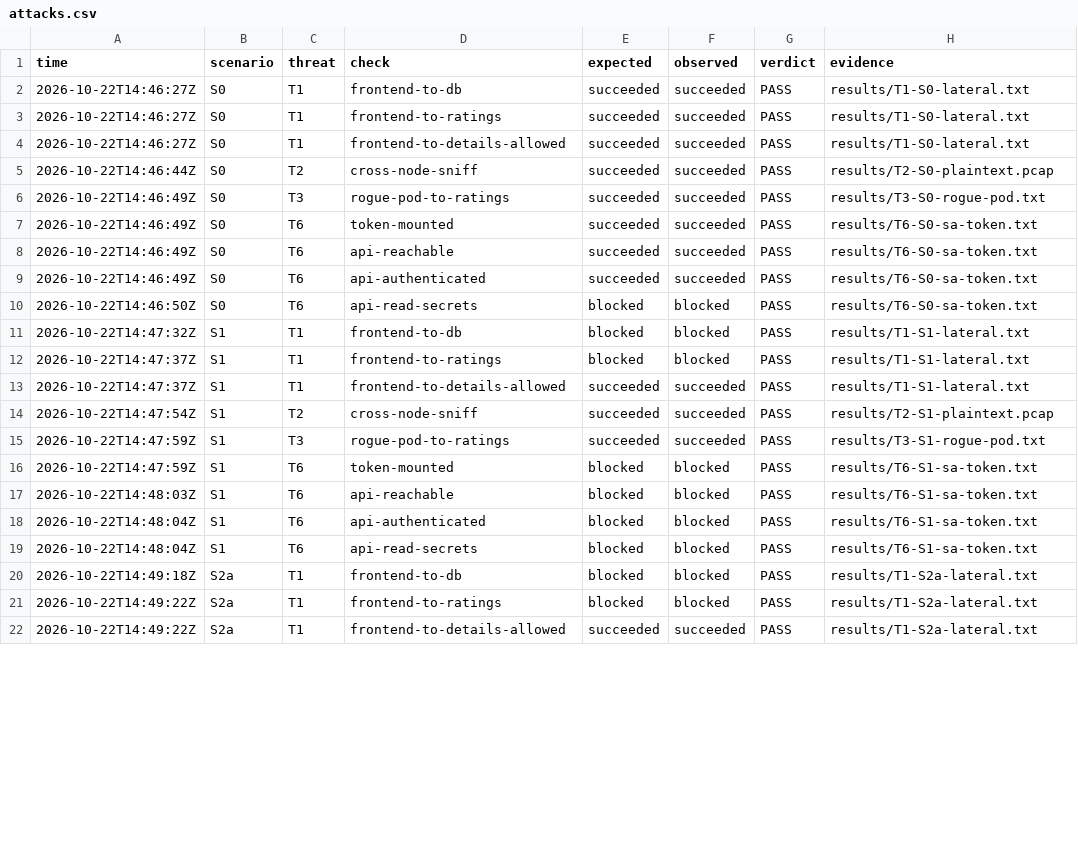
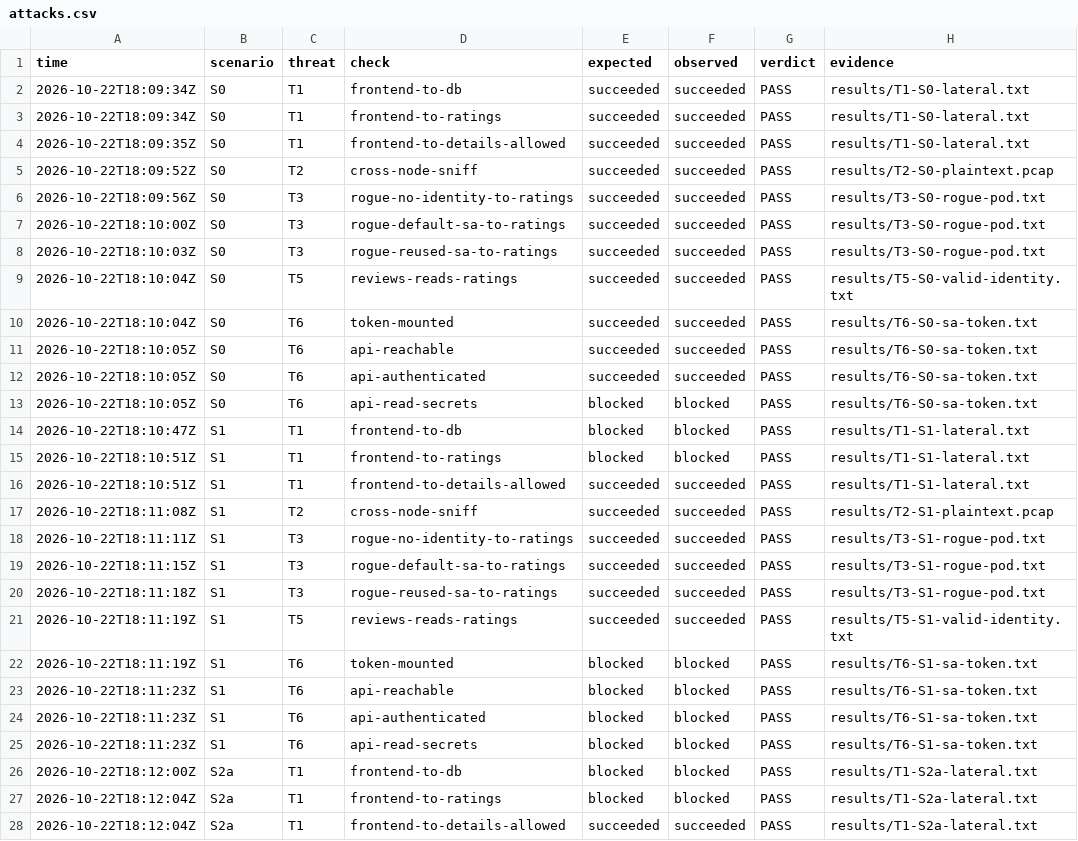
Before and after one commit to martinszuc/fekt-mpc-ct3-zerotrust-k8s, a CSV file: results/attacks.csv, drawn as a sheet; only a part is shown; the diff covers the shown part only.

```diff
--- a/results/attacks.csv
+++ b/results/attacks.csv
@@ -1,22 +1,28 @@
 time,scenario,threat,check,expected,observed,verdict,evidence
-2026-10-22T14:46:27Z,S0,T1,frontend-to-db,succeeded,succeeded,PASS,results/T1-S0-lateral.txt
-2026-10-22T14:46:27Z,S0,T1,frontend-to-ratings,succeeded,succeeded,PASS,results/T1-S0-lateral.txt
-2026-10-22T14:46:27Z,S0,T1,frontend-to-details-allowed,succeeded,succeeded,PASS,results/T1-S0-lateral.txt
-2026-10-22T14:46:44Z,S0,T2,cross-node-sniff,succeeded,succeeded,PASS,results/T2-S0-plaintext.pcap
-2026-10-22T14:46:49Z,S0,T3,rogue-pod-to-ratings,succeeded,succeeded,PASS,results/T3-S0-rogue-pod.txt
-2026-10-22T14:46:49Z,S0,T6,token-mounted,succeeded,succeeded,PASS,results/T6-S0-sa-token.txt
-2026-10-22T14:46:49Z,S0,T6,api-reachable,succeeded,succeeded,PASS,results/T6-S0-sa-token.txt
-2026-10-22T14:46:49Z,S0,T6,api-authenticated,succeeded,succeeded,PASS,results/T6-S0-sa-token.txt
-2026-10-22T14:46:50Z,S0,T6,api-read-secrets,blocked,blocked,PASS,results/T6-S0-sa-token.txt
-2026-10-22T14:47:32Z,S1,T1,frontend-to-db,blocked,blocked,PASS,results/T1-S1-lateral.txt
-2026-10-22T14:47:37Z,S1,T1,frontend-to-ratings,blocked,blocked,PASS,results/T1-S1-lateral.txt
-2026-10-22T14:47:37Z,S1,T1,frontend-to-details-allowed,succeeded,succeeded,PASS,results/T1-S1-lateral.txt
-2026-10-22T14:47:54Z,S1,T2,cross-node-sniff,succeeded,succeeded,PASS,results/T2-S1-plaintext.pcap
-2026-10-22T14:47:59Z,S1,T3,rogue-pod-to-ratings,succeeded,succeeded,PASS,results/T3-S1-rogue-pod.txt
-2026-10-22T14:47:59Z,S1,T6,token-mounted,blocked,blocked,PASS,results/T6-S1-sa-token.txt
-2026-10-22T14:48:03Z,S1,T6,api-reachable,blocked,blocked,PASS,results/T6-S1-sa-token.txt
-2026-10-22T14:48:04Z,S1,T6,api-authenticated,blocked,blocked,PASS,results/T6-S1-sa-token.txt
-2026-10-22T14:48:04Z,S1,T6,api-read-secrets,blocked,blocked,PASS,results/T6-S1-sa-token.txt
-2026-10-22T14:49:18Z,S2a,T1,frontend-to-db,blocked,blocked,PASS,results/T1-S2a-lateral.txt
-2026-10-22T14:49:22Z,S2a,T1,frontend-to-ratings,blocked,blocked,PASS,results/T1-S2a-lateral.txt
-2026-10-22T14:49:22Z,S2a,T1,frontend-to-details-allowed,succeeded,succeeded,PASS,results/T1-S2a-lateral.txt
+2026-10-22T18:09:34Z,S0,T1,frontend-to-db,succeeded,succeeded,PASS,results/T1-S0-lateral.txt
+2026-10-22T18:09:34Z,S0,T1,frontend-to-ratings,succeeded,succeeded,PASS,results/T1-S0-lateral.txt
+2026-10-22T18:09:35Z,S0,T1,frontend-to-details-allowed,succeeded,succeeded,PASS,results/T1-S0-lateral.txt
+2026-10-22T18:09:52Z,S0,T2,cross-node-sniff,succeeded,succeeded,PASS,results/T2-S0-plaintext.pcap
+2026-10-22T18:09:56Z,S0,T3,rogue-no-identity-to-ratings,succeeded,succeeded,PASS,results/T3-S0-rogue-pod.txt
+2026-10-22T18:10:00Z,S0,T3,rogue-default-sa-to-ratings,succeeded,succeeded,PASS,results/T3-S0-rogue-pod.txt
+2026-10-22T18:10:03Z,S0,T3,rogue-reused-sa-to-ratings,succeeded,succeeded,PASS,results/T3-S0-rogue-pod.txt
+2026-10-22T18:10:04Z,S0,T5,reviews-reads-ratings,succeeded,succeeded,PASS,results/T5-S0-valid-identity.txt
+2026-10-22T18:10:04Z,S0,T6,token-mounted,succeeded,succeeded,PASS,results/T6-S0-sa-token.txt
+2026-10-22T18:10:05Z,S0,T6,api-reachable,succeeded,succeeded,PASS,results/T6-S0-sa-token.txt
+2026-10-22T18:10:05Z,S0,T6,api-authenticated,succeeded,succeeded,PASS,results/T6-S0-sa-token.txt
+2026-10-22T18:10:05Z,S0,T6,api-read-secrets,blocked,blocked,PASS,results/T6-S0-sa-token.txt
+2026-10-22T18:10:47Z,S1,T1,frontend-to-db,blocked,blocked,PASS,results/T1-S1-lateral.txt
+2026-10-22T18:10:51Z,S1,T1,frontend-to-ratings,blocked,blocked,PASS,results/T1-S1-lateral.txt
+2026-10-22T18:10:51Z,S1,T1,frontend-to-details-allowed,succeeded,succeeded,PASS,results/T1-S1-lateral.txt
+2026-10-22T18:11:08Z,S1,T2,cross-node-sniff,succeeded,succeeded,PASS,results/T2-S1-plaintext.pcap
+2026-10-22T18:11:11Z,S1,T3,rogue-no-identity-to-ratings,succeeded,succeeded,PASS,results/T3-S1-rogue-pod.txt
+2026-10-22T18:11:15Z,S1,T3,rogue-default-sa-to-ratings,succeeded,succeeded,PASS,results/T3-S1-rogue-pod.txt
+2026-10-22T18:11:18Z,S1,T3,rogue-reused-sa-to-ratings,succeeded,succeeded,PASS,results/T3-S1-rogue-pod.txt
+2026-10-22T18:11:19Z,S1,T5,reviews-reads-ratings,succeeded,succeeded,PASS,results/T5-S1-valid-identity.txt
+2026-10-22T18:11:19Z,S1,T6,token-mounted,blocked,blocked,PASS,results/T6-S1-sa-token.txt
+2026-10-22T18:11:23Z,S1,T6,api-reachable,blocked,blocked,PASS,results/T6-S1-sa-token.txt
+2026-10-22T18:11:23Z,S1,T6,api-authenticated,blocked,blocked,PASS,results/T6-S1-sa-token.txt
+2026-10-22T18:11:23Z,S1,T6,api-read-secrets,blocked,blocked,PASS,results/T6-S1-sa-token.txt
+2026-10-22T18:12:00Z,S2a,T1,frontend-to-db,blocked,blocked,PASS,results/T1-S2a-lateral.txt
+2026-10-22T18:12:04Z,S2a,T1,frontend-to-ratings,blocked,blocked,PASS,results/T1-S2a-lateral.txt
+2026-10-22T18:12:04Z,S2a,T1,frontend-to-details-allowed,succeeded,succeeded,PASS,results/T1-S2a-lateral.txt
```
Also changed, not shown: 3 added rows and 7 edited cells elsewhere in this file, 16 other files.
